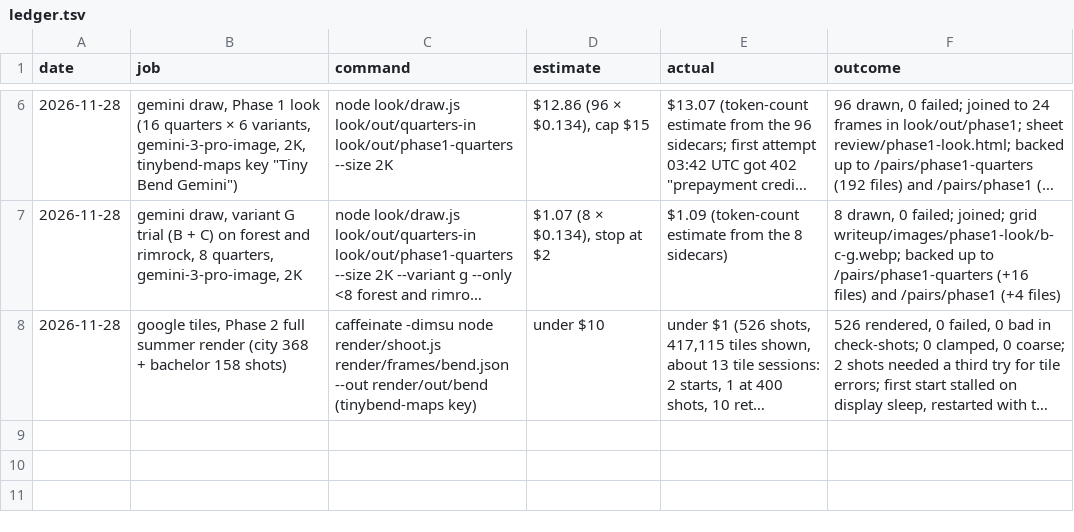
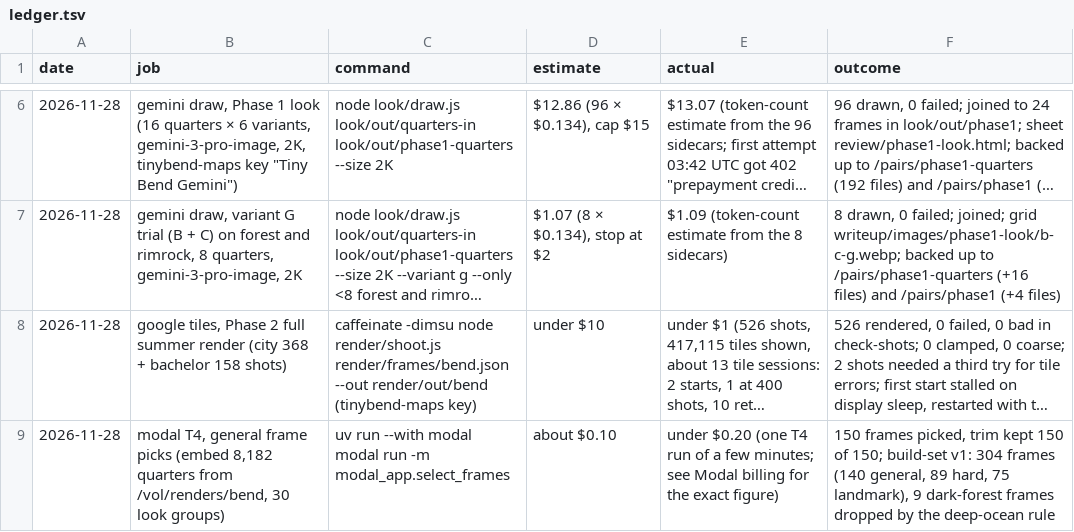
Before and after one commit to cpdis/tinybend, a TSV file: runs/ledger.tsv, drawn as a sheet; only a part is shown, gaps mark what is left out; long unchanged cells end in …; the diff names each change by its address in the sheet, - before the commit and + after, or states it on an @@ line.

```diff
--- a/runs/ledger.tsv
+++ b/runs/ledger.tsv
+row 9: 2026-11-28 | modal T4, general frame picks (embed 8,182 quarters from /vol/renders/bend, 30 look groups) | uv run --with modal modal run -m modal_app.select_frames | about $0.10 | under $0.20 (one T4 run of a few minutes; see Modal billing for the exact figure) | 150 frames picked, trim kept 150 of 150; build-set v1: 304 frames (140 general, 89 hard, 75 landmark), 9 dark-forest frames dropped by the deep-ocean rule
```
Also changed, not shown: 3 other files.
